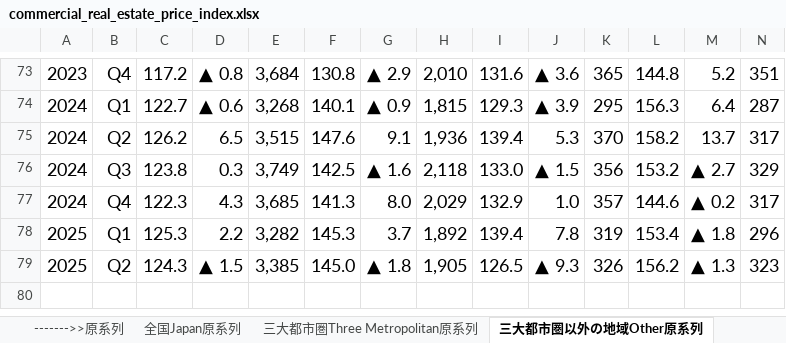
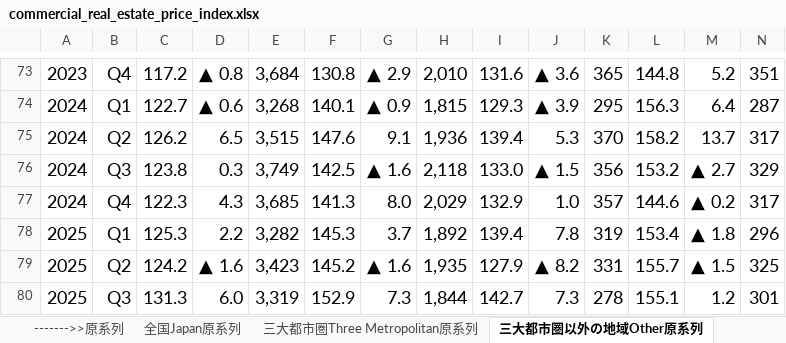
Before and after one commit to r-matsuzaka/boj-dashboard-data, an Excel workbook: data/commercial_real_estate_price_index.xlsx, sheet 三大都市圏以外の地域Other原系列, drawn as a sheet; only a part is shown, gaps mark what is left out; values as stored, in another font and other column widths than the file's, no borders; conditional formats not drawn; removed rows and columns are numbered as before the commit, all else as after; rows hold the shown columns only; the diff names each change by its address in the sheet, - before the commit and + after, or states it on an @@ line.

```diff
--- a/data/commercial_real_estate_price_index.xlsx (sheet 三大都市圏以外の地域Other原系列)
+++ b/data/commercial_real_estate_price_index.xlsx (sheet 三大都市圏以外の地域Other原系列)
-row 79: 2025 | Q2 | 124.3 | ▲ 1.5 | 3,385 | 145.0 | ▲ 1.8 | 1,905 | 126.5 | ▲ 9.3 | 326 | 156.2 | ▲ 1.3 | 323
+row 79: 2025 | Q2 | 124.2 | ▲ 1.6 | 3,423 | 145.2 | ▲ 1.6 | 1,935 | 127.9 | ▲ 8.2 | 331 | 155.7 | ▲ 1.5 | 325
+row 80: 2025 | Q3 | 131.3 | 6.0 | 3,319 | 152.9 | 7.3 | 1,844 | 142.7 | 7.3 | 278 | 155.1 | 1.2 | 301
```
Also changed, not shown: sheet 全国Japan季節調整, sheet 南関東圏Tokyo including季節調整, sheet 三大都市圏Three Metropolitan季節調整, sheet 三大都市圏以外の地域Other季節調整, sheet 三大都市圏Three Metropolitan原系列, sheet 全国Japan原系列, 1 more sheet, data/毎月勤労統計調査.xlsx, data/長期系列_CI指数_DI指数_DI景気指標.xlsx, 2 other files.
